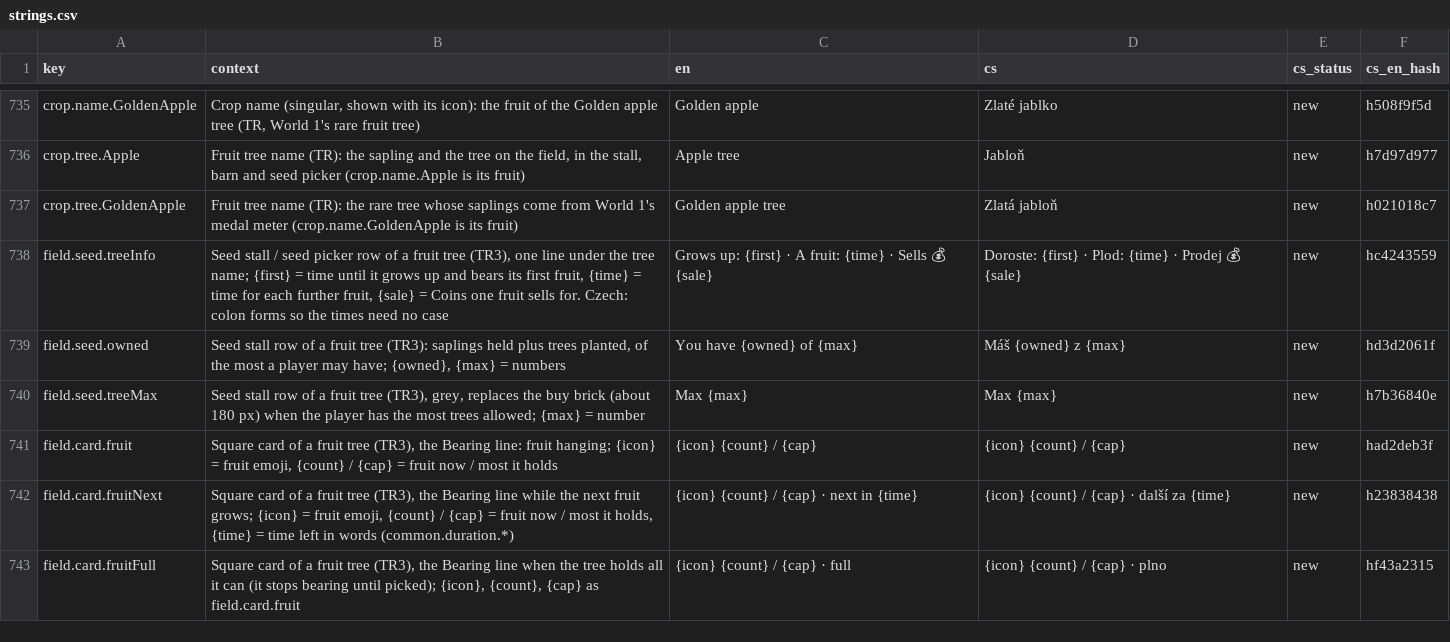
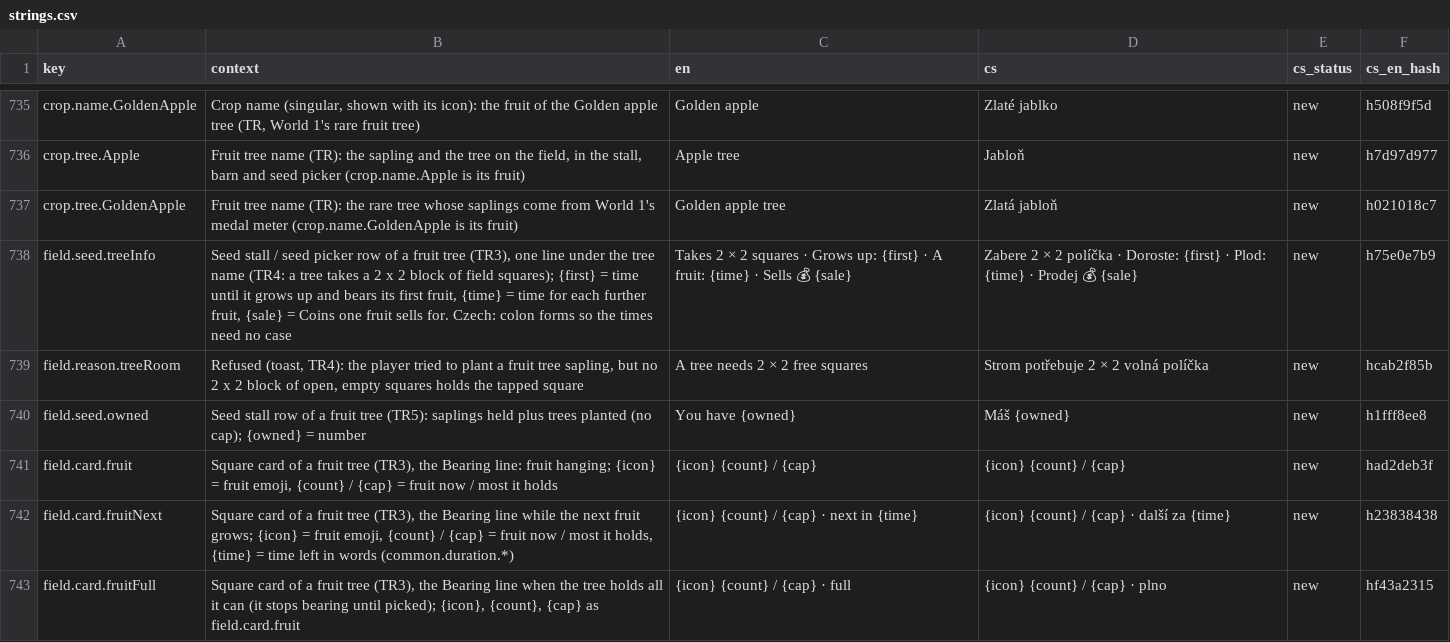
Before and after one commit to ales-re-sources/Pawvest, a CSV file: localization/strings.csv, drawn as a sheet; only a part is shown, gaps mark what is left out.

```diff
--- a/localization/strings.csv
+++ b/localization/strings.csv
@@ -739,5 +739,5 @@ crop.tree.Apple,"Fruit tree name (TR): the sapling and the tree on the field, in
 crop.tree.GoldenApple,Fruit tree name (TR): the rare tree whose saplings come from World 1's medal meter (crop.name.GoldenApple is its fruit),Golden apple tree,Zlatá jabloň,new,h021018c7
-field.seed.treeInfo,"Seed stall / seed picker row of a fruit tree (TR3), one line under the tree name; {first} = time until it grows up and bears its first fruit, {time} = time for each further fruit, {sale} = Coins one fruit sells for. Czech: colon forms so the times need no case",Grows up: {first} · A fruit: {time} · Sells 💰 {sale},Doroste: {first} · Plod: {time} · Prodej 💰 {sale},new,hc4243559
-field.seed.owned,"Seed stall row of a fruit tree (TR3): saplings held plus trees planted, of the most a player may have; {owned}, {max} = numbers",You have {owned} of {max},Máš {owned} z {max},new,hd3d2061f
-field.seed.treeMax,"Seed stall row of a fruit tree (TR3), grey, replaces the buy brick (about 180 px) when the player has the most trees allowed; {max} = number",Max {max},Max {max},new,h7b36840e
+field.seed.treeInfo,"Seed stall / seed picker row of a fruit tree (TR3), one line under the tree name (TR4: a tree takes a 2 x 2 block of field squares); {first} = time until it grows up and bears its first fruit, {time} = time for each further fruit, {sale} = Coins one fruit sells for. Czech: colon forms so the times need no case",Takes 2 × 2 squares · Grows up: {first} · A fruit: {time} · Sells 💰 {sale},Zabere 2 × 2 políčka · Doroste: {first} · Plod: {time} · Prodej 💰 {sale},new,h75e0e7b9
+field.reason.treeRoom,"Refused (toast, TR4): the player tried to plant a fruit tree sapling, but no 2 x 2 block of open, empty squares holds the tapped square",A tree needs 2 × 2 free squares,Strom potřebuje 2 × 2 volná políčka,new,hcab2f85b
+field.seed.owned,Seed stall row of a fruit tree (TR5): saplings held plus trees planted (no cap); {owned} = number,You have {owned},Máš {owned},new,h1fff8ee8
 field.card.fruit,"Square card of a fruit tree (TR3), the Bearing line: fruit hanging; {icon} = fruit emoji, {count} / {cap} = fruit now / most it holds",{icon} {count} / {cap},{icon} {count} / {cap},new,had2deb3f
```
Also changed, not shown: 25 other files.
